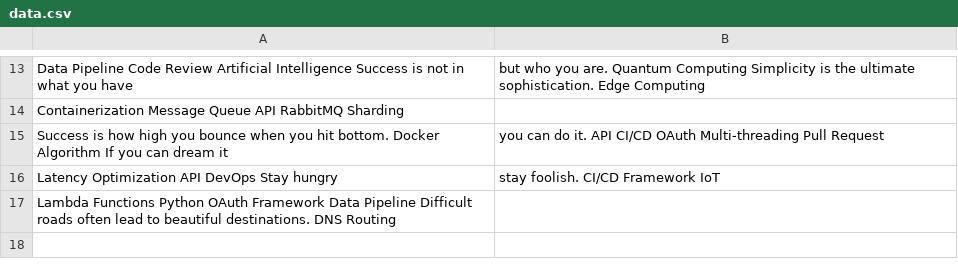
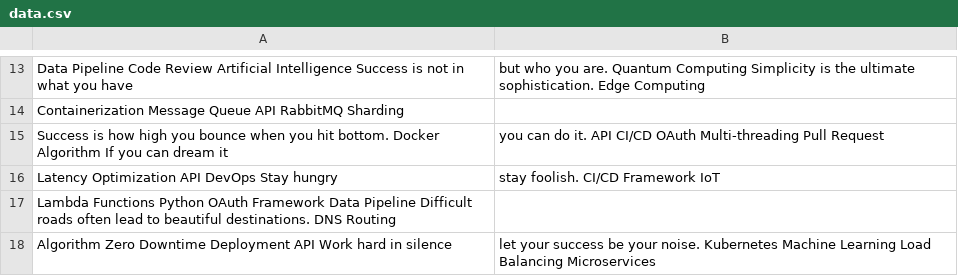
Before and after one commit to gentle-04muscles/Mimi-3506, a CSV file: archive/data.csv, drawn as a sheet; only a part is shown, gaps mark what is left out; the diff names each change by its address in the sheet, - before the commit and + after, or states it on an @@ line.

Commit message:
Updated archive

```diff
--- a/archive/data.csv
+++ b/archive/data.csv
+row 18: Algorithm Zero Downtime Deployment API Work hard in silence | let your success be your noise. Kubernetes Machine Learning Load Balancing Microservices
```
Also changed, not shown: 3 other files.
